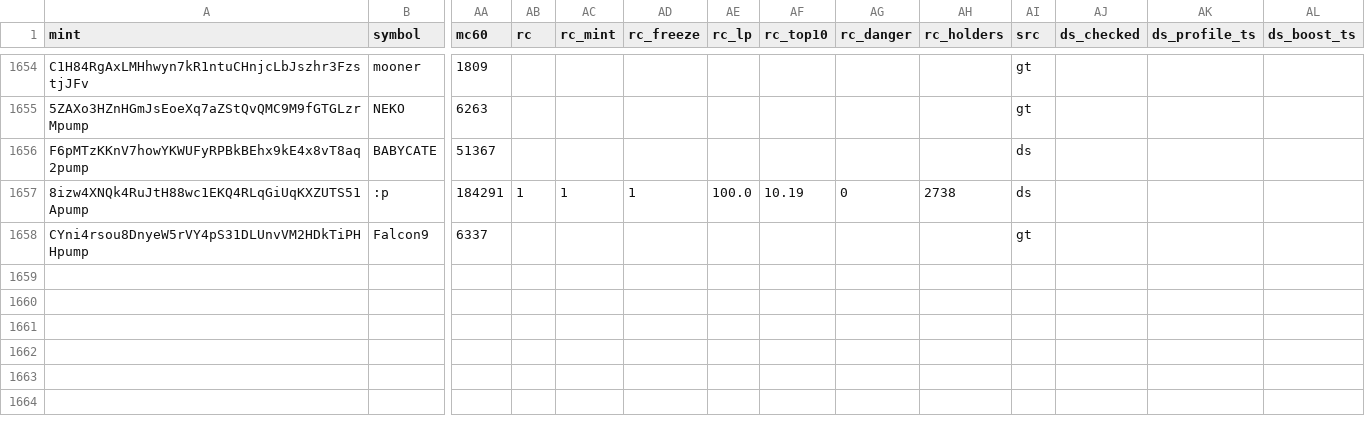
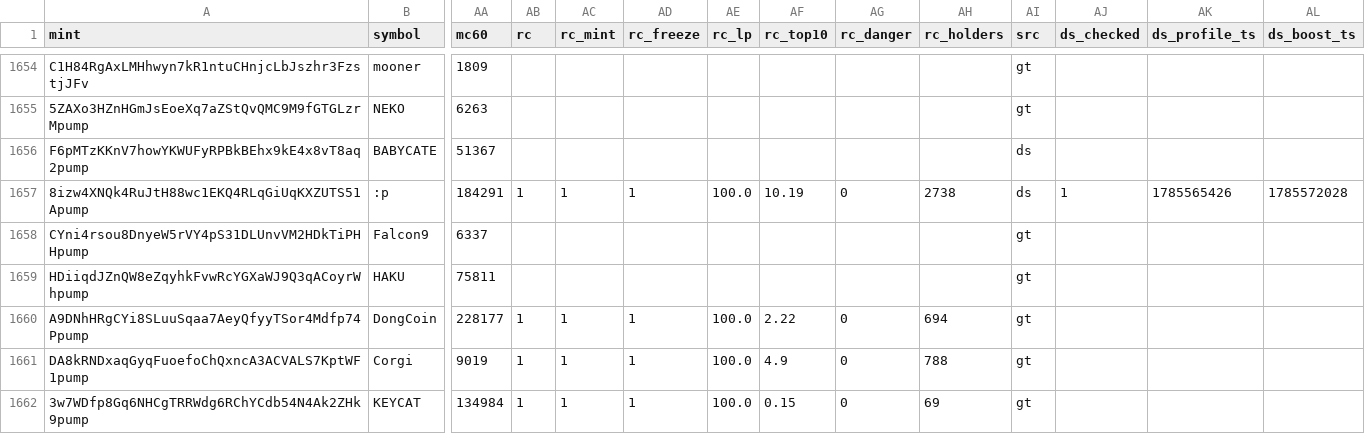
Before and after one commit to sachinbatra1971-byte/memecoin-research, a CSV file: data/backfill/results_0.csv, drawn as a sheet; only a part is shown, gaps mark what is left out; rows hold the shown columns only; the diff names each change by its address in the sheet, - before the commit and + after, or states it on an @@ line.

Commit message:
backfill shard 0 2026-11-19 20:51

```diff
--- a/data/backfill/results_0.csv
+++ b/data/backfill/results_0.csv
-AJ1657 (ds_checked): (empty)
+AJ1657 (ds_checked): 1
-AK1657 (ds_profile_ts): (empty)
+AK1657 (ds_profile_ts): 1785565426
-AL1657 (ds_boost_ts): (empty)
+AL1657 (ds_boost_ts): 1785572028
+row 1659: HDiiqdJZnQW8eZqyhkFvwRcYGXaWJ9Q3qACoyrWhpump | HAKU | 75811 |  |  |  |  |  |  |  | gt
+row 1660: A9DNhHRgCYi8SLuuSqaa7AeyQfyyTSor4Mdfp74Ppump | DongCoin | 228177 | 1 | 1 | 1 | 100.0 | 2.22 | 0 | 694 | gt
+row 1661: DA8kRNDxaqGyqFuoefoChQxncA3ACVALS7KptWF1pump | Corgi | 9019 | 1 | 1 | 1 | 100.0 | 4.9 | 0 | 788 | gt
+row 1662: 3w7WDfp8Gq6NHCgTRRWdg6RChYCdb54N4Ak2ZHk9pump | KEYCAT | 134984 | 1 | 1 | 1 | 100.0 | 0.15 | 0 | 69 | gt
```
Also changed, not shown: data/backfill/status_0.csv.
